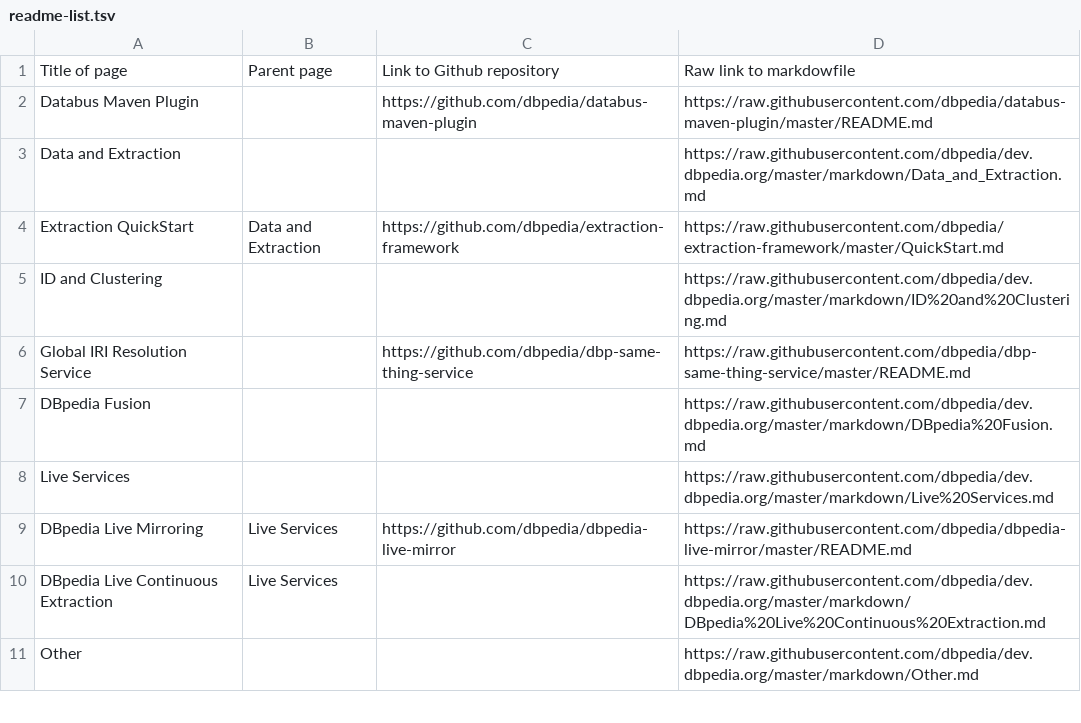
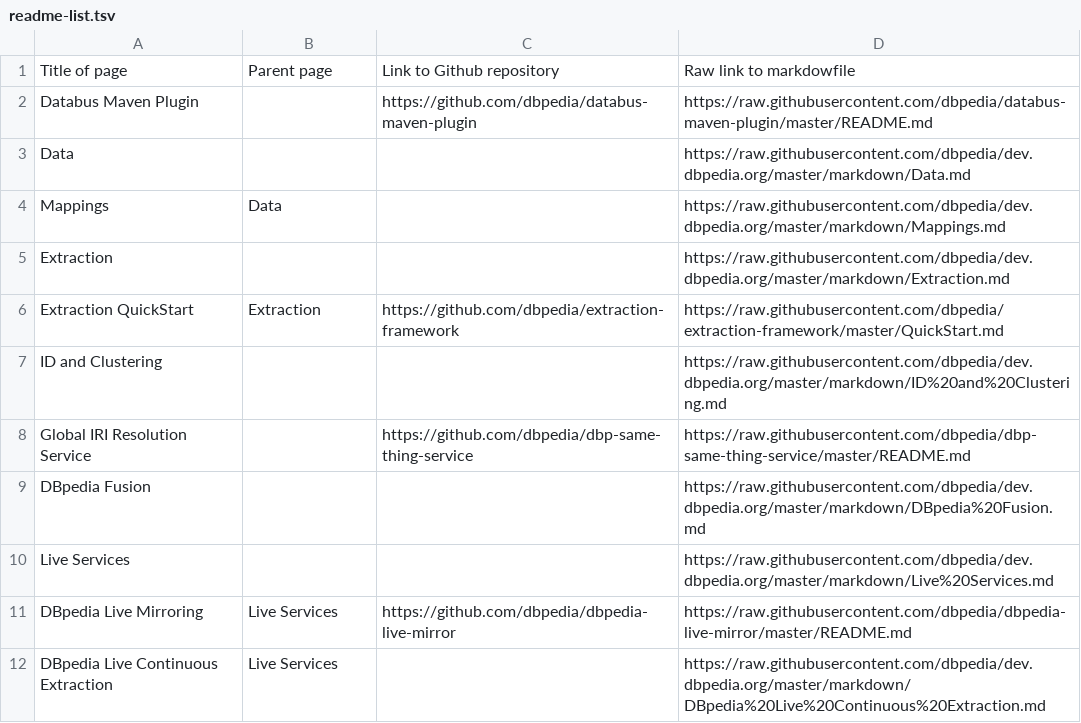
Before and after one commit to dbpedia/dev.dbpedia.org, a TSV file: readme-list.tsv, drawn as a sheet; only a part is shown; the shorter side is filled out with more unchanged rows.

```diff
--- a/readme-list.tsv
+++ b/readme-list.tsv
@@ -2,4 +2,6 @@ Title of page	Parent page	Link to Github repository	Raw link to markdowfile
 Databus Maven Plugin		https://github.com/dbpedia/databus-maven-plugin	https://raw.githubusercontent.com/dbpedia/databus-maven-plugin/master/README.md	
-Data and Extraction			https://raw.githubusercontent.com/dbpedia/dev.dbpedia.org/master/markdown/Data_and_Extraction.md
-Extraction QuickStart	Data and Extraction	https://github.com/dbpedia/extraction-framework	https://raw.githubusercontent.com/dbpedia/extraction-framework/master/QuickStart.md
+Data			https://raw.githubusercontent.com/dbpedia/dev.dbpedia.org/master/markdown/Data.md
+Mappings	Data		https://raw.githubusercontent.com/dbpedia/dev.dbpedia.org/master/markdown/Mappings.md
+Extraction			https://raw.githubusercontent.com/dbpedia/dev.dbpedia.org/master/markdown/Extraction.md
+Extraction QuickStart	Extraction	https://github.com/dbpedia/extraction-framework	https://raw.githubusercontent.com/dbpedia/extraction-framework/master/QuickStart.md
 ID and Clustering			https://raw.githubusercontent.com/dbpedia/dev.dbpedia.org/master/markdown/ID%20and%20Clustering.md	
```
Also changed, not shown: 3 other files.
